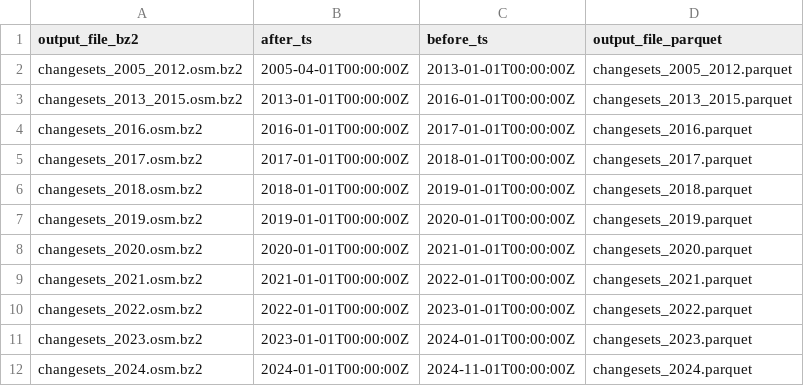
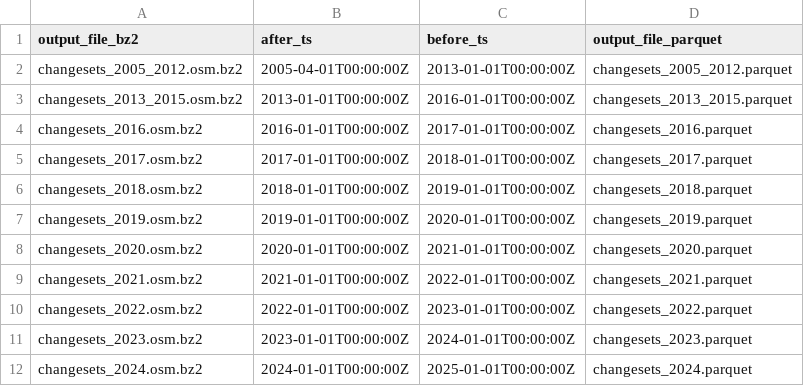
Before and after one commit to Lokks/osmaboardbt, a CSV file: static_data/changesets_per_yer_division.csv, drawn as a sheet.

```diff
--- a/static_data/changesets_per_yer_division.csv
+++ b/static_data/changesets_per_yer_division.csv
@@ -11,2 +11,2 @@ changesets_2022.osm.bz2;2022-01-01T00:00:00Z;2023-01-01T00:00:00Z;changesets_202
 changesets_2023.osm.bz2;2023-01-01T00:00:00Z;2024-01-01T00:00:00Z;changesets_2023.parquet
-changesets_2024.osm.bz2;2024-01-01T00:00:00Z;2024-11-01T00:00:00Z;changesets_2024.parquet
+changesets_2024.osm.bz2;2024-01-01T00:00:00Z;2025-01-01T00:00:00Z;changesets_2024.parquet
```
Also changed, not shown: static_data/changesets_per_yer_test_dataset.csv.
